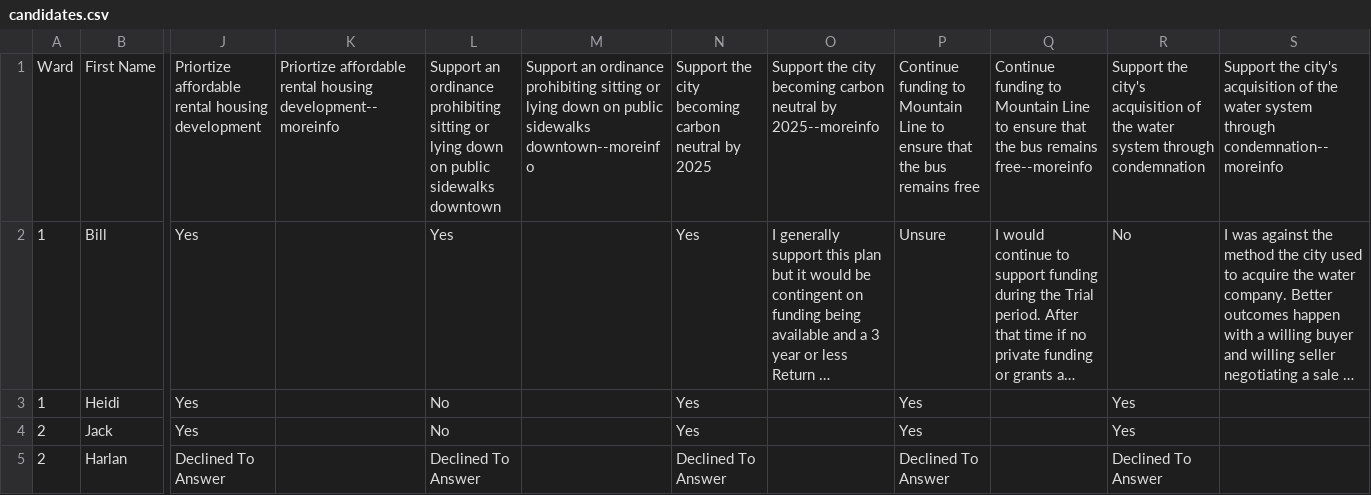
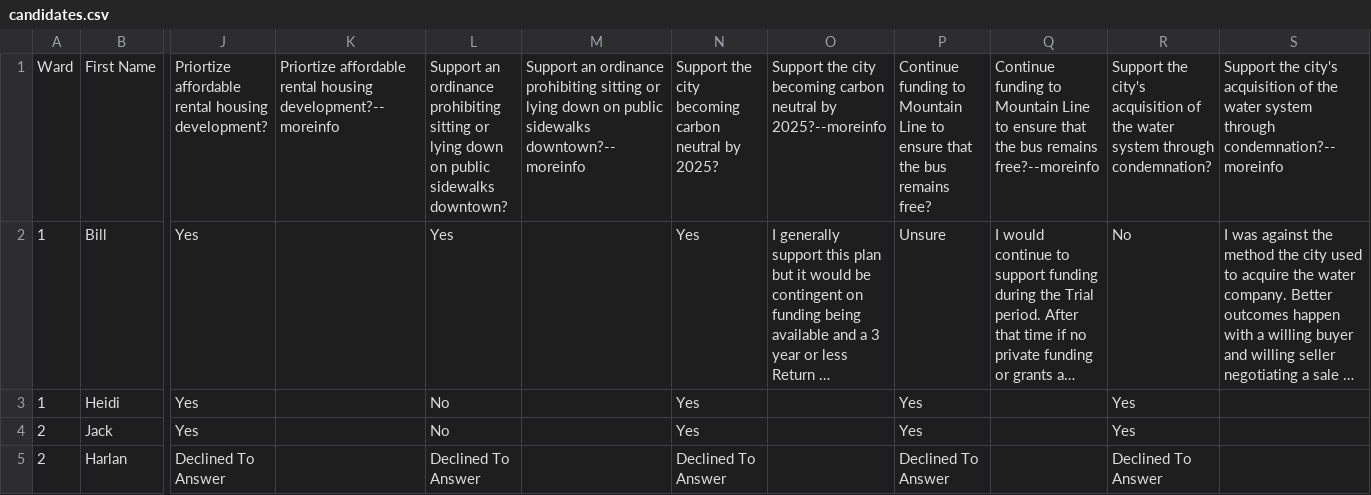
Before and after one commit to mojowen/seattlevoterguide, a CSV file: data/candidates.csv, drawn as a sheet; only a part is shown, gaps mark what is left out; long unchanged cells end in …; the diff covers the shown part only; the diff names each change by its address in the sheet, - before the commit and + after, or states it on an @@ line.

```diff
--- a/data/candidates.csv
+++ b/data/candidates.csv
-J1: …rental housing development
+J1: …rental housing development?
-K1: …rental housing development--moreinfo
+K1: …rental housing development?--moreinfo
-L1: …public sidewalks downtown
+L1: …public sidewalks downtown?
-M1: …public sidewalks downtown--moreinfo
+M1: …public sidewalks downtown?--moreinfo
-N1: …neutral by 2025
+N1: …neutral by 2025?
-O1: …neutral by 2025--moreinfo
+O1: …neutral by 2025?--moreinfo
-P1: …bus remains free
+P1: …bus remains free?
-Q1: …bus remains free--moreinfo
+Q1: …bus remains free?--moreinfo
-R1: …system through condemnation
+R1: …system through condemnation?
-S1: …system through condemnation--moreinfo
+S1: …system through condemnation?--moreinfo
```
Also changed, not shown: 2 edited cells elsewhere in this file, 15 other files.
